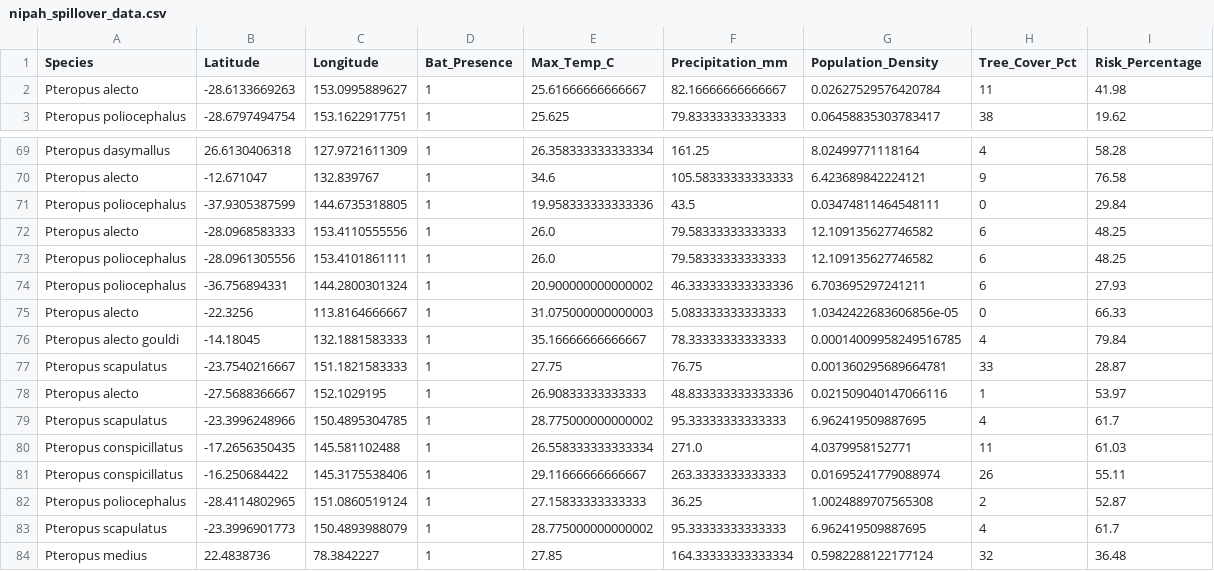
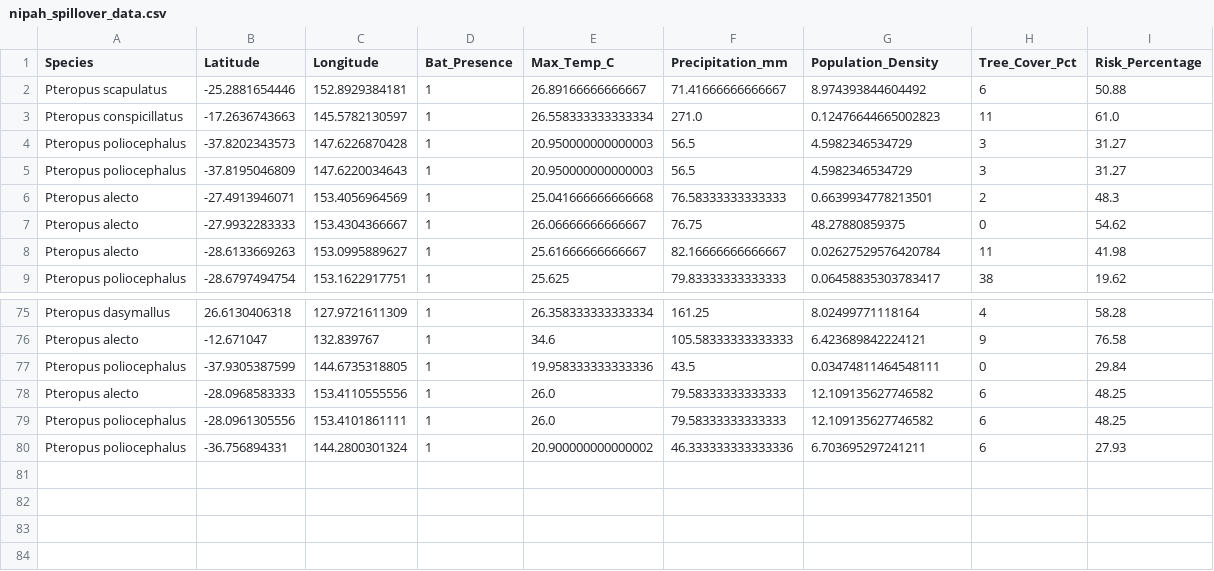
Before and after one commit to raghavvv1901/Nipah-Project, a CSV file: nipah_spillover_data.csv, drawn as a sheet; only a part is shown, gaps mark what is left out; removed rows and columns are numbered as before the commit, all else as after; the diff names each change by its address in the sheet, - before the commit and + after, or states it on an @@ line.

```diff
--- a/nipah_spillover_data.csv
+++ b/nipah_spillover_data.csv
+row 2: Pteropus scapulatus | -25.2881654446 | 152.8929384181 | 1 | 26.89166666666667 | 71.41666666666667 | 8.974393844604492 | 6 | 50.88
+row 3: Pteropus conspicillatus | -17.2636743663 | 145.5782130597 | 1 | 26.558333333333334 | 271.0 | 0.12476644665002823 | 11 | 61.0
+row 4: Pteropus poliocephalus | -37.8202343573 | 147.6226870428 | 1 | 20.950000000000003 | 56.5 | 4.5982346534729 | 3 | 31.27
+row 5: Pteropus poliocephalus | -37.8195046809 | 147.6220034643 | 1 | 20.950000000000003 | 56.5 | 4.5982346534729 | 3 | 31.27
+row 6: Pteropus alecto | -27.4913946071 | 153.4056964569 | 1 | 25.041666666666668 | 76.58333333333333 | 0.6639934778213501 | 2 | 48.3
+row 7: Pteropus alecto | -27.9932283333 | 153.4304366667 | 1 | 26.06666666666667 | 76.75 | 48.27880859375 | 0 | 54.62
-row 75: Pteropus alecto | -22.3256 | 113.8164666667 | 1 | 31.075000000000003 | 5.083333333333333 | 1.0342422683606856e-05 | 0 | 66.33
-row 76: Pteropus alecto gouldi | -14.18045 | 132.1881583333 | 1 | 35.16666666666667 | 78.33333333333333 | 0.00014009958249516785 | 4 | 79.84
-row 77: Pteropus scapulatus | -23.7540216667 | 151.1821583333 | 1 | 27.75 | 76.75 | 0.001360295689664781 | 33 | 28.87
-row 78: Pteropus alecto | -27.5688366667 | 152.1029195 | 1 | 26.90833333333333 | 48.833333333333336 | 0.021509040147066116 | 1 | 53.97
-row 79: Pteropus scapulatus | -23.3996248966 | 150.4895304785 | 1 | 28.775000000000002 | 95.33333333333333 | 6.962419509887695 | 4 | 61.7
-row 80: Pteropus conspicillatus | -17.2656350435 | 145.581102488 | 1 | 26.558333333333334 | 271.0 | 4.0379958152771 | 11 | 61.03
-row 81: Pteropus conspicillatus | -16.250684422 | 145.3175538406 | 1 | 29.11666666666667 | 263.3333333333333 | 0.01695241779088974 | 26 | 55.11
-row 82: Pteropus poliocephalus | -28.4114802965 | 151.0860519124 | 1 | 27.15833333333333 | 36.25 | 1.0024889707565308 | 2 | 52.87
-row 83: Pteropus scapulatus | -23.3996901773 | 150.4893988079 | 1 | 28.775000000000002 | 95.33333333333333 | 6.962419509887695 | 4 | 61.7
-row 84: Pteropus medius | 22.4838736 | 78.3842227 | 1 | 27.85 | 164.33333333333334 | 0.5982288122177124 | 32 | 36.48
```
